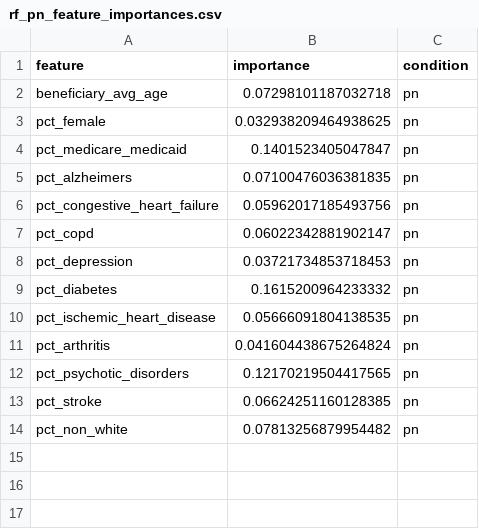
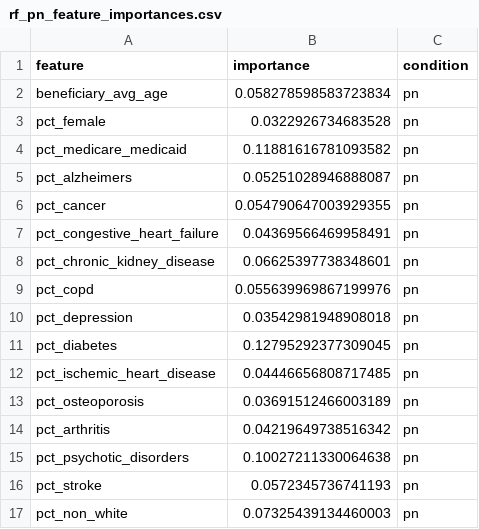
Before and after one commit to DS4A-2023-Team-20/ca-sdoh, a CSV file: code/jess/results/rf_pn_feature_importances.csv, drawn as a sheet.

```diff
--- a/code/jess/results/rf_pn_feature_importances.csv
+++ b/code/jess/results/rf_pn_feature_importances.csv
@@ -1,14 +1,17 @@
 feature,importance,condition
-beneficiary_avg_age,0.07298101187032718,pn
-pct_female,0.032938209464938625,pn
-pct_medicare_medicaid,0.1401523405047847,pn
-pct_alzheimers,0.07100476036381835,pn
-pct_congestive_heart_failure,0.05962017185493756,pn
-pct_copd,0.06022342881902147,pn
-pct_depression,0.03721734853718453,pn
-pct_diabetes,0.1615200964233332,pn
-pct_ischemic_heart_disease,0.05666091804138535,pn
-pct_arthritis,0.041604438675264824,pn
-pct_psychotic_disorders,0.12170219504417565,pn
-pct_stroke,0.06624251160128385,pn
-pct_non_white,0.07813256879954482,pn
+beneficiary_avg_age,0.058278598583723834,pn
+pct_female,0.0322926734683528,pn
+pct_medicare_medicaid,0.11881616781093582,pn
+pct_alzheimers,0.05251028946888087,pn
+pct_cancer,0.054790647003929355,pn
+pct_congestive_heart_failure,0.04369566469958491,pn
+pct_chronic_kidney_disease,0.06625397738348601,pn
+pct_copd,0.055639969867199976,pn
+pct_depression,0.03542981948908018,pn
+pct_diabetes,0.12795292377309045,pn
+pct_ischemic_heart_disease,0.04446656808717485,pn
+pct_osteoporosis,0.03691512466003189,pn
+pct_arthritis,0.04219649738516342,pn
+pct_psychotic_disorders,0.10027211330064638,pn
+pct_stroke,0.0572345736741193,pn
+pct_non_white,0.07325439134460003,pn
```
Also changed, not shown: code/jess/results/copd_models_results.csv, code/jess/results/hf_models_results.csv, 20 other files.
